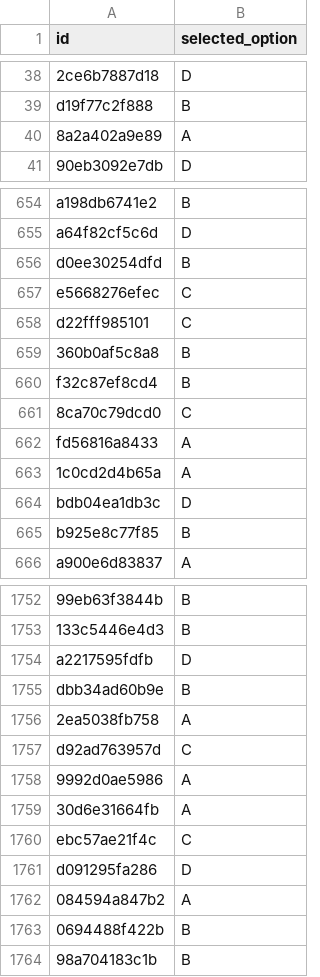
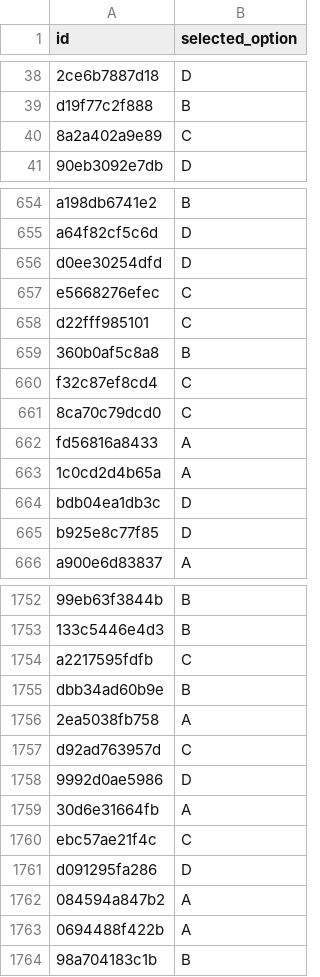
Before and after one commit to Nakul-Sinha/clinical-span-alignment, a CSV file: submissions/submission.csv, drawn as a sheet; only a part is shown, gaps mark what is left out; the diff covers the shown part only; the diff names each change by its address in the sheet, - before the commit and + after, or states it on an @@ line.

Commit message:
Add self-contained solution.py; regenerate submission.csv (0.699 OOF)

```diff
--- a/submissions/submission.csv
+++ b/submissions/submission.csv
-B40 (selected_option): A
+B40 (selected_option): C
-B656 (selected_option): B
+B656 (selected_option): D
-B660 (selected_option): B
+B660 (selected_option): C
-B665 (selected_option): B
+B665 (selected_option): D
-B1754 (selected_option): D
+B1754 (selected_option): C
-B1758 (selected_option): A
+B1758 (selected_option): D
-B1763 (selected_option): B
+B1763 (selected_option): A
```
Also changed, not shown: 142 edited cells elsewhere in this file, 1 other file.
